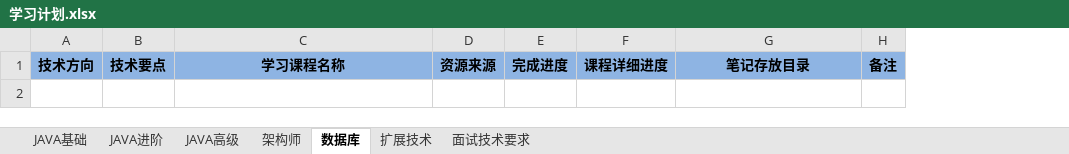
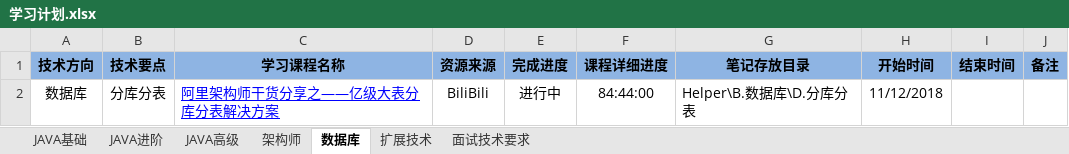
Before and after one commit to chuxueze/Helper, an Excel workbook: 学习计划.xlsx, sheet 数据库, drawn as a sheet; values as stored, in another font and other column widths than the file's, no borders; the diff names each change by its address in the sheet, - before the commit and + after, or states it on an @@ line.

```diff
--- a/学习计划.xlsx (sheet 数据库)
+++ b/学习计划.xlsx (sheet 数据库)
+column H (开始时间), empty
+column I (结束时间), empty
+row 2: 数据库 | 分库分表 | 阿里架构师干货分享之——亿级大表分库分表解决方案 | BiliBili | 进行中 | 84:44:00 | Helper\B.数据库\D.分库分表 | 11/12/2018
```
Also changed, not shown: sheet 面试技术要求, sheet 架构师, sheet JAVA进阶, sheet 扩展技术, sheet JAVA高级, sheet JAVA基础, 4 other files.
